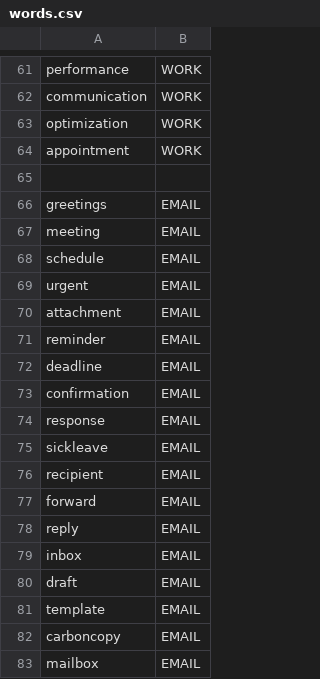
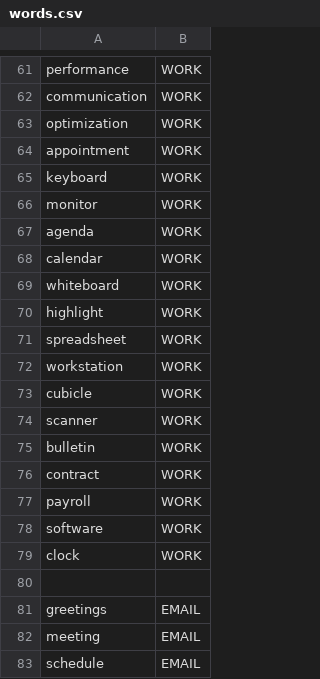
Before and after one commit to kuma-gee/office-overload, a CSV file: godot/words.csv, drawn as a sheet; only a part is shown, gaps mark what is left out; the shorter side is filled out with more unchanged rows; the diff names each change by its address in the sheet, - before the commit and + after, or states it on an @@ line.

Commit message:
feat: add some more words

```diff
--- a/godot/words.csv
+++ b/godot/words.csv
+row 65: keyboard | WORK
+row 66: monitor | WORK
+row 67: agenda | WORK
+row 68: calendar | WORK
+row 69: whiteboard | WORK
+row 70: highlight | WORK
+row 71: spreadsheet | WORK
+row 72: workstation | WORK
+row 73: cubicle | WORK
+row 74: scanner | WORK
+row 75: bulletin | WORK
+row 76: contract | WORK
+row 77: payroll | WORK
+row 78: software | WORK
+row 79: clock | WORK
```
